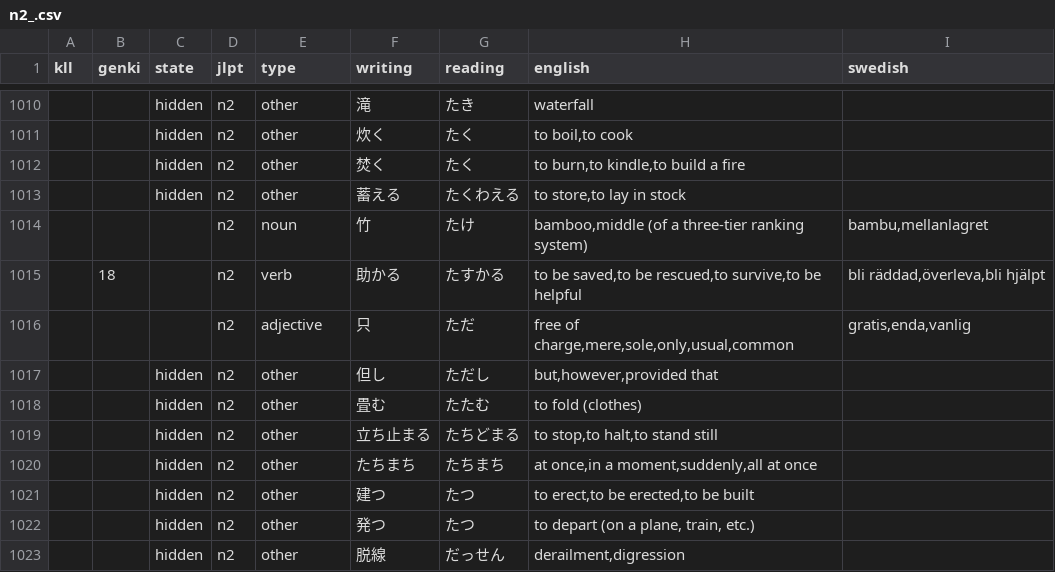
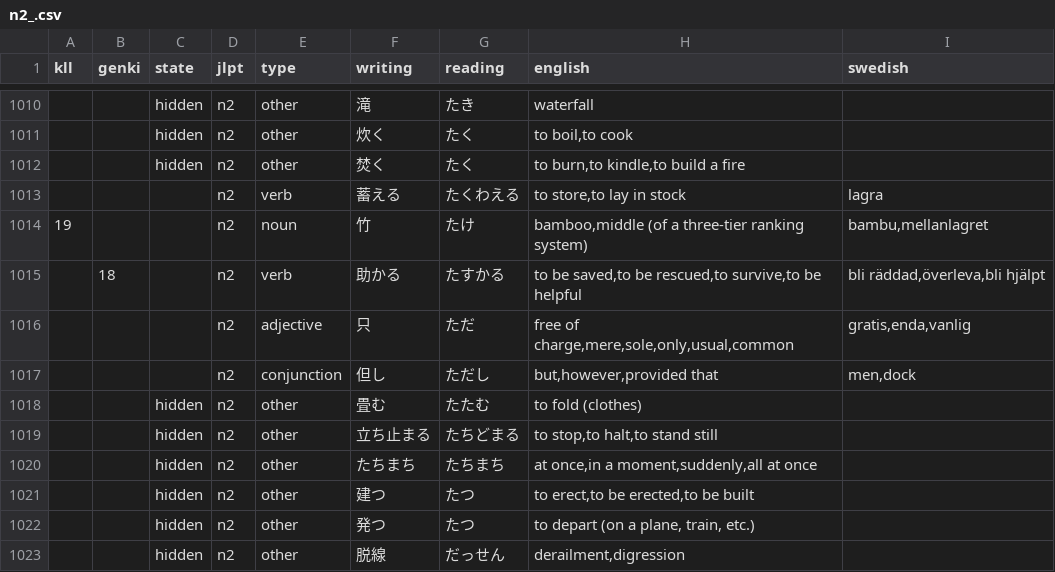
Before and after one commit to psandboge/japanese-lists-to-json, a CSV file: src/main/data/jlpt/n2_.csv, drawn as a sheet; only a part is shown, gaps mark what is left out.

```diff
--- a/src/main/data/jlpt/n2_.csv
+++ b/src/main/data/jlpt/n2_.csv
@@ -1012,7 +1012,7 @@ kll|genki|state|jlpt|type|writing|reading|english|swedish
 ||hidden|n2|other|焚く|たく|to burn,to kindle,to build a fire
-||hidden|n2|other|蓄える|たくわえる|to store,to lay in stock
-|||n2|noun|竹|たけ|bamboo,middle (of a three-tier ranking system)|bambu,mellanlagret
+|||n2|verb|蓄える|たくわえる|to store,to lay in stock|lagra
+19|||n2|noun|竹|たけ|bamboo,middle (of a three-tier ranking system)|bambu,mellanlagret
 |18||n2|verb|助かる|たすかる|to be saved,to be rescued,to survive,to be helpful|bli räddad,överleva,bli hjälpt
 |||n2|adjective|只|ただ|free of charge,mere,sole,only,usual,common|gratis,enda,vanlig
-||hidden|n2|other|但し|ただし|but,however,provided that
+|||n2|conjunction|但し|ただし|but,however,provided that|men,dock
 ||hidden|n2|other|畳む|たたむ|to fold (clothes)
```
Also changed, not shown: src/main/data/jlpt/n1_.csv, src/main/data/jlpt/n3_.csv, 3 other files.
